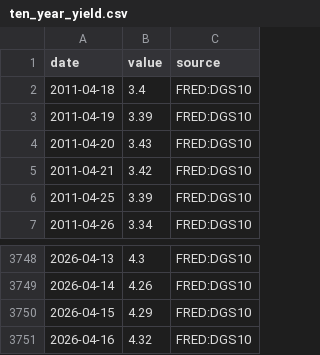
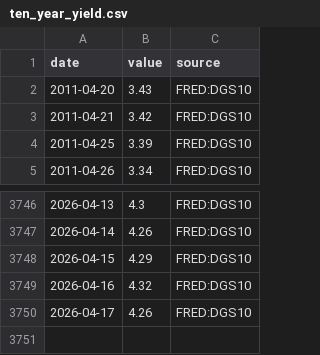
Before and after one commit to GlennZhu/DeeDeeBot, a CSV file: data/raw/ten_year_yield.csv, drawn as a sheet; only a part is shown, gaps mark what is left out; removed rows and columns are numbered as before the commit, all else as after; the diff names each change by its address in the sheet, - before the commit and + after, or states it on an @@ line.

```diff
--- a/data/raw/ten_year_yield.csv
+++ b/data/raw/ten_year_yield.csv
-row 2: 2011-04-18 | 3.4 | FRED:DGS10
-row 3: 2011-04-19 | 3.39 | FRED:DGS10
+row 3750: 2026-04-17 | 4.26 | FRED:DGS10
```
Also changed, not shown: data/derived/metric_snapshot.csv, data/derived/signals_latest.csv.
